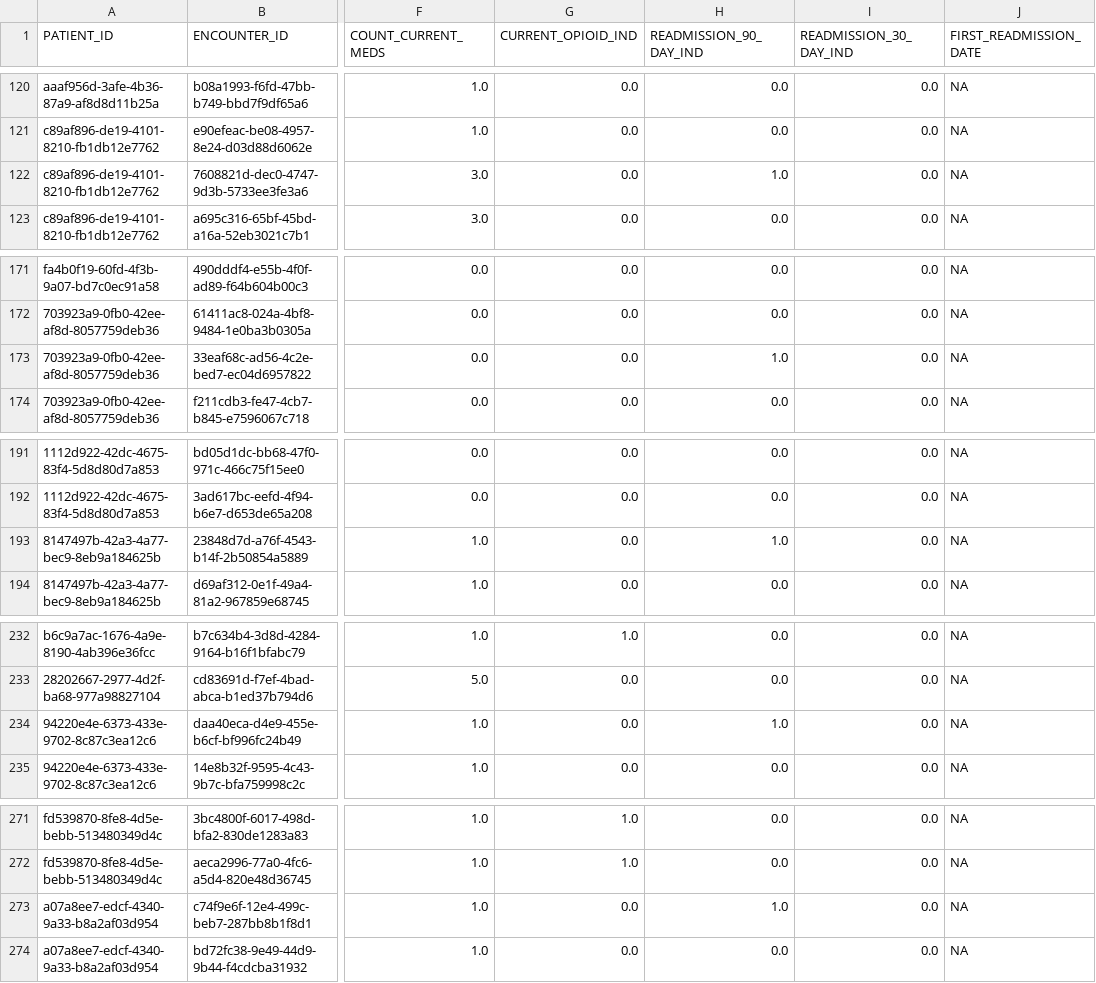
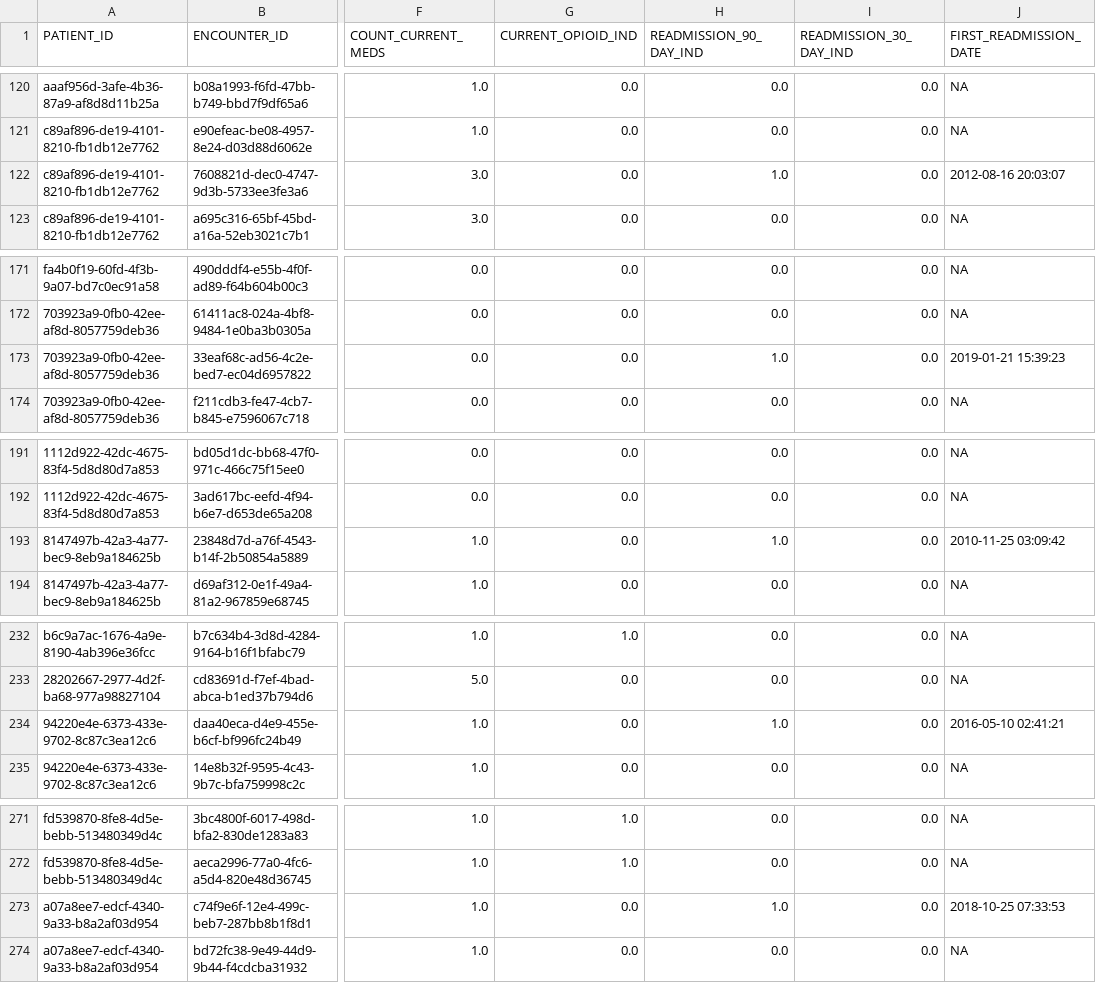
Before and after one commit to jcm5155/CHOP-Analytics-Data-Exercise, a CSV file: data_ex_pd_solution.csv, drawn as a sheet; only a part is shown, gaps mark what is left out; the diff covers the shown part only; the diff names each change by its address in the sheet, - before the commit and + after, or states it on an @@ line.

```diff
--- a/data_ex_pd_solution.csv
+++ b/data_ex_pd_solution.csv
-J122 (FIRST_READMISSION_DATE): NA
+J122 (FIRST_READMISSION_DATE): 2012-08-16 20:03:07
-J173 (FIRST_READMISSION_DATE): NA
+J173 (FIRST_READMISSION_DATE): 2019-01-21 15:39:23
-J193 (FIRST_READMISSION_DATE): NA
+J193 (FIRST_READMISSION_DATE): 2010-11-25 03:09:42
-J234 (FIRST_READMISSION_DATE): NA
+J234 (FIRST_READMISSION_DATE): 2016-05-10 02:41:21
-J273 (FIRST_READMISSION_DATE): NA
+J273 (FIRST_READMISSION_DATE): 2018-10-25 07:33:53
```
Also changed, not shown: 16 edited cells elsewhere in this file.
